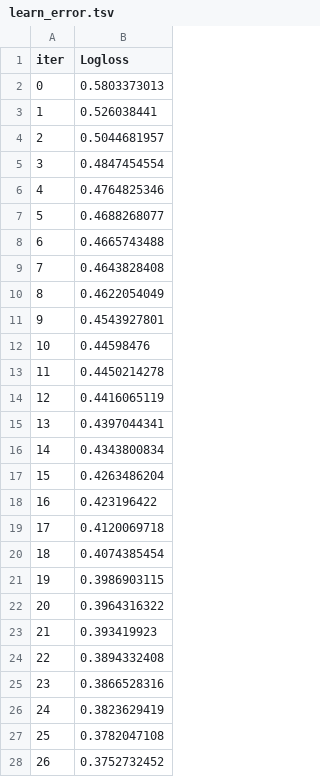
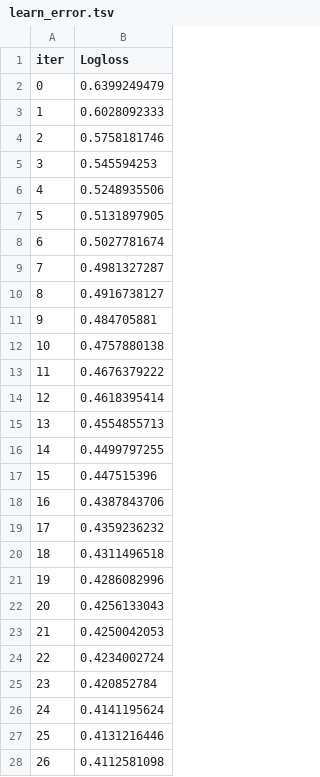
Before and after one commit to djamaliAliBahaBakar/insurance-fraud-detection, a TSV file: catboost_info/learn_error.tsv, drawn as a sheet; only a part is shown; the diff covers the shown part only.

```diff
--- a/catboost_info/learn_error.tsv
+++ b/catboost_info/learn_error.tsv
@@ -1,28 +1,28 @@
 iter	Logloss
-0	0.5803373013
-1	0.526038441
-2	0.5044681957
-3	0.4847454554
-4	0.4764825346
-5	0.4688268077
-6	0.4665743488
-7	0.4643828408
-8	0.4622054049
-9	0.4543927801
-10	0.44598476
-11	0.4450214278
-12	0.4416065119
-13	0.4397044341
-14	0.4343800834
-15	0.4263486204
-16	0.423196422
-17	0.4120069718
-18	0.4074385454
-19	0.3986903115
-20	0.3964316322
-21	0.393419923
-22	0.3894332408
-23	0.3866528316
-24	0.3823629419
-25	0.3782047108
-26	0.3752732452
+0	0.6399249479
+1	0.6028092333
+2	0.5758181746
+3	0.545594253
+4	0.5248935506
+5	0.5131897905
+6	0.5027781674
+7	0.4981327287
+8	0.4916738127
+9	0.484705881
+10	0.4757880138
+11	0.4676379222
+12	0.4618395414
+13	0.4554855713
+14	0.4499797255
+15	0.447515396
+16	0.4387843706
+17	0.4359236232
+18	0.4311496518
+19	0.4286082996
+20	0.4256133043
+21	0.4250042053
+22	0.4234002724
+23	0.420852784
+24	0.4141195624
+25	0.4131216446
+26	0.4112581098
```
Also changed, not shown: 73 edited cells elsewhere in this file, catboost_info/time_left.tsv, 3 other files.
